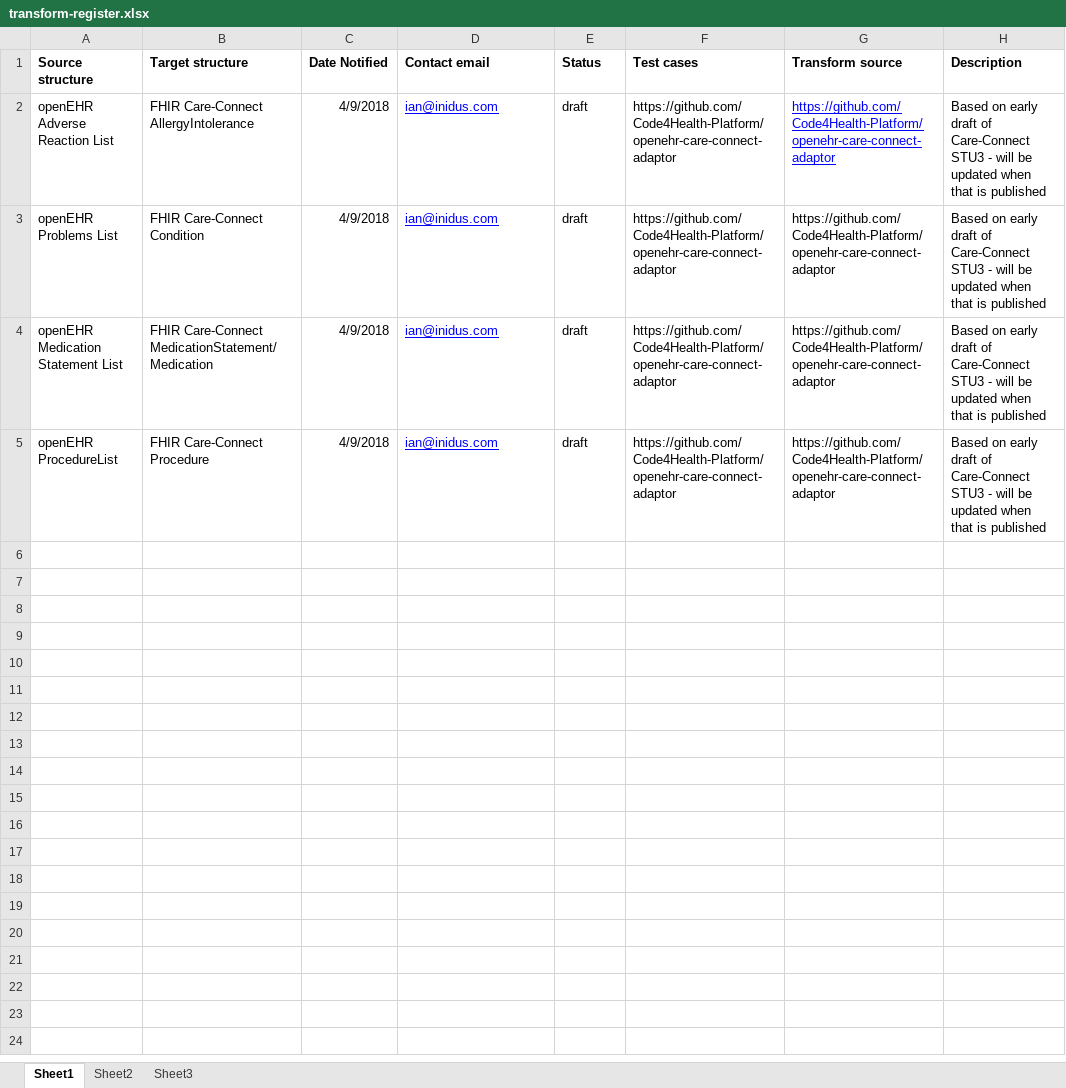
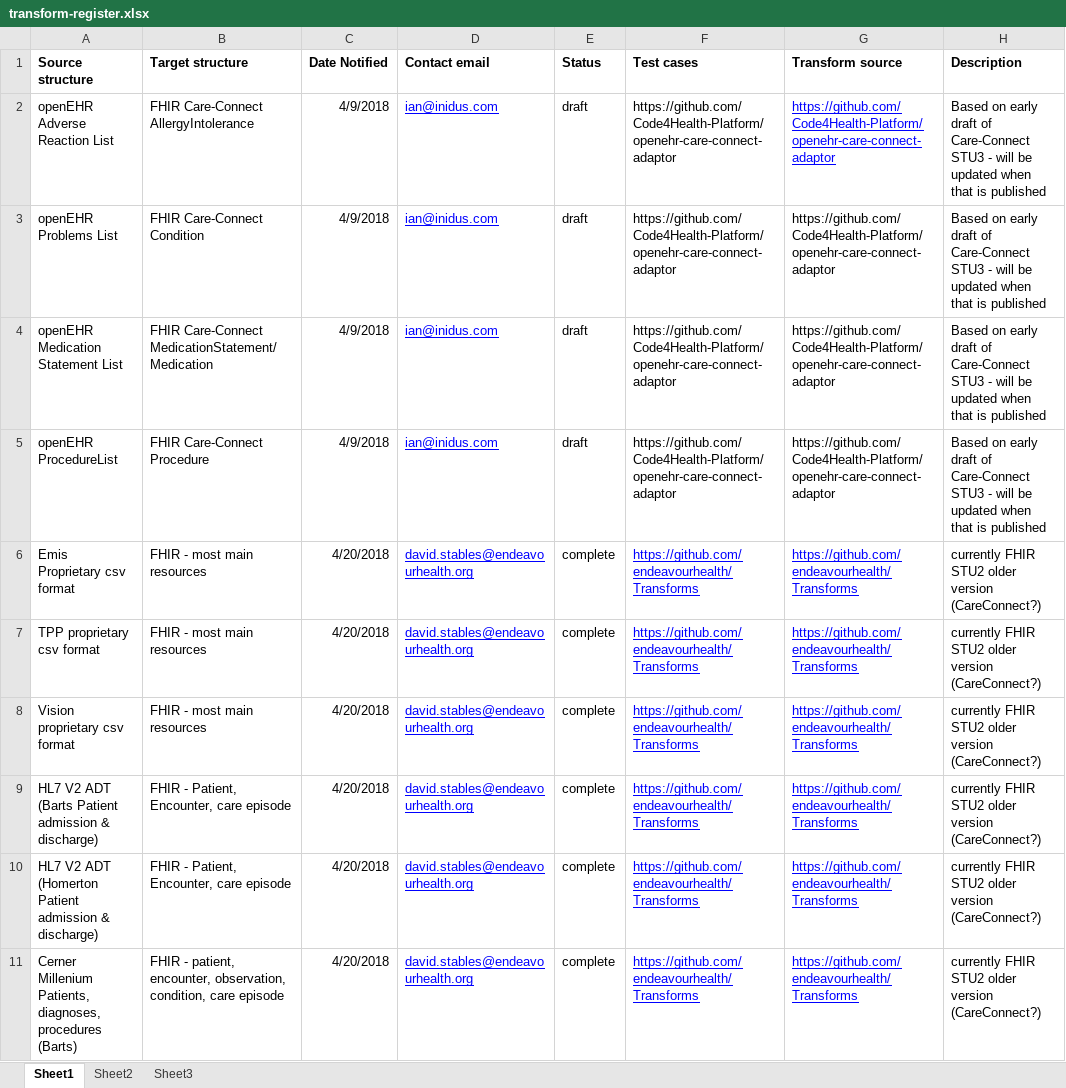
Before and after one commit to HL7-UK/Transform-registry, an Excel workbook: transform-register.xlsx, sheet Sheet1, drawn as a sheet; only a part is shown; values as stored, in another font and other column widths than the file's, no borders; the diff covers the shown part only; the diff names each change by its address in the sheet, - before the commit and + after, or states it on an @@ line.

Commit message:
Entries for Endeavour, Black Pear, OMS

```diff
--- a/transform-register.xlsx (sheet Sheet1)
+++ b/transform-register.xlsx (sheet Sheet1)
+row 6: Emis Proprietary csv format | FHIR - most main resources | 4/20/2018 | david.stables@endeavourhealth.org | complete | https://github.com/endeavourhealth/Transforms | https://github.com/endeavourhealth/Transforms | currently FHIR STU2 older version (CareConnect?)
+row 7: TPP proprietary csv format | FHIR - most main resources | 4/20/2018 | david.stables@endeavourhealth.org | complete | https://github.com/endeavourhealth/Transforms | https://github.com/endeavourhealth/Transforms | currently FHIR STU2 older version (CareConnect?)
+row 8: Vision proprietary csv format | FHIR - most main resources | 4/20/2018 | david.stables@endeavourhealth.org | complete | https://github.com/endeavourhealth/Transforms | https://github.com/endeavourhealth/Transforms | currently FHIR STU2 older version (CareConnect?)
+row 9: HL7 V2 ADT (Barts Patient admission & discharge) | FHIR - Patient, Encounter, care episode | 4/20/2018 | david.stables@endeavourhealth.org | complete | https://github.com/endeavourhealth/Transforms | https://github.com/endeavourhealth/Transforms | currently FHIR STU2 older version (CareConnect?)
+row 10: HL7 V2 ADT (Homerton Patient admission & discharge) | FHIR - Patient, Encounter, care episode | 4/20/2018 | david.stables@endeavourhealth.org | complete | https://github.com/endeavourhealth/Transforms | https://github.com/endeavourhealth/Transforms | currently FHIR STU2 older version (CareConnect?)
+row 11: Cerner Millenium Patients, diagnoses, procedures (Barts) | FHIR - patient, encounter, observation, condition, care episode | 4/20/2018 | david.stables@endeavourhealth.org | complete | https://github.com/endeavourhealth/Transforms | https://github.com/endeavourhealth/Transforms | currently FHIR STU2 older version (CareConnect?)
```
Also changed, not shown: 5 added rows elsewhere in this sheet, 23 other files.
